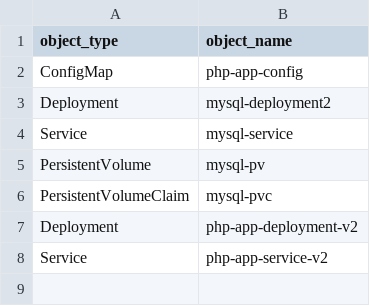
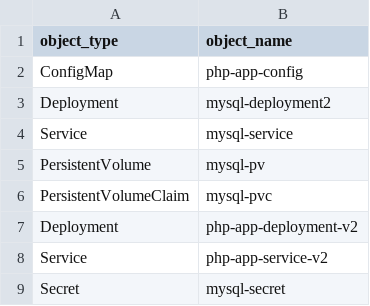
Before and after one commit to zamanrahimi/devops, a CSV file: php/project_root/public/dependencies/csv/kubernetes_objects.csv, drawn as a sheet.

```diff
--- a/php/project_root/public/dependencies/csv/kubernetes_objects.csv
+++ b/php/project_root/public/dependencies/csv/kubernetes_objects.csv
@@ -8 +8,2 @@ Deployment,php-app-deployment-v2
 Service,php-app-service-v2
+Secret,mysql-secret
```
Also changed, not shown: 4 other files.
